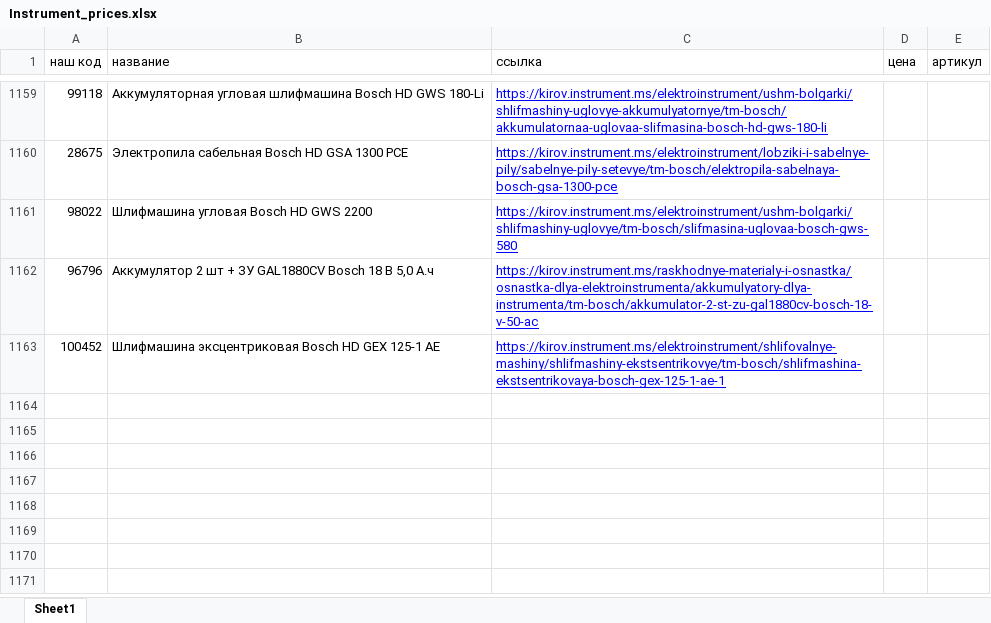
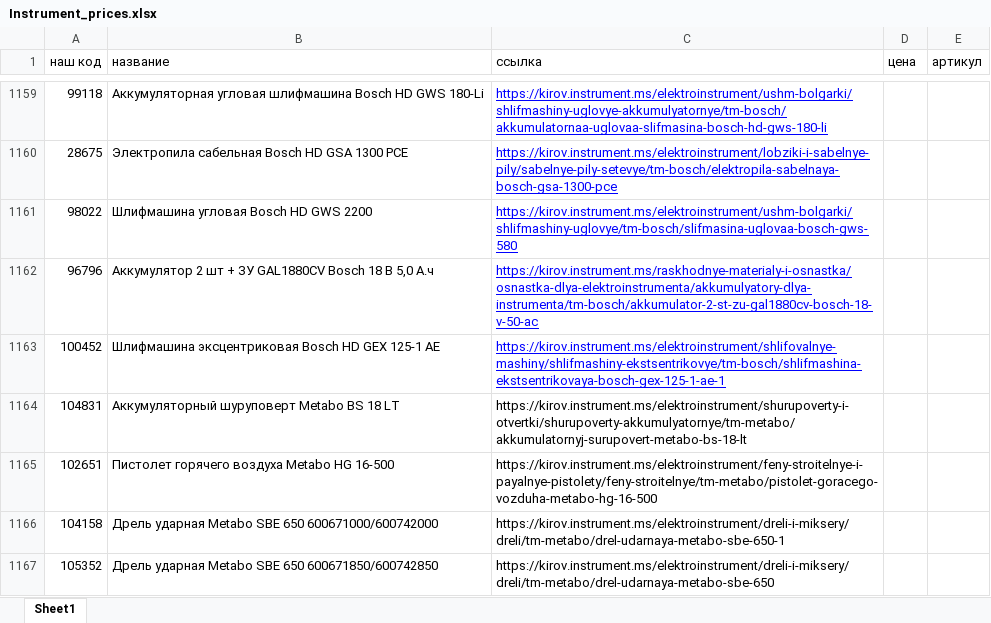
Before and after one commit to sushchikh/competitor_prices, an Excel workbook: data/Instrument_prices.xlsx, sheet Sheet1, drawn as a sheet; only a part is shown, gaps mark what is left out; values as stored, in another font and other column widths than the file's, no borders; conditional formats not drawn; the diff names each change by its address in the sheet, - before the commit and + after, or states it on an @@ line.

```diff
--- a/data/Instrument_prices.xlsx (sheet Sheet1)
+++ b/data/Instrument_prices.xlsx (sheet Sheet1)
+row 1164: 104831 | Аккумуляторный шуруповерт Metabo BS 18 LT | https://kirov.instrument.ms/elektroinstrument/shurupoverty-i-otvertki/shurupoverty-akkumulyatornye/tm-metabo/akkumulatornyj-surupovert-metabo-bs-18-lt
+row 1165: 102651 | Пистолет горячего воздуха Metabo HG 16-500 | https://kirov.instrument.ms/elektroinstrument/feny-stroitelnye-i-payalnye-pistolety/feny-stroitelnye/tm-metabo/pistolet-goracego-vozduha-metabo-hg-16-500
+row 1166: 104158 | Дрель ударная Metabo SBE 650 600671000/600742000 | https://kirov.instrument.ms/elektroinstrument/dreli-i-miksery/dreli/tm-metabo/drel-udarnaya-metabo-sbe-650-1
+row 1167: 105352 | Дрель ударная Metabo SBE 650 600671850/600742850 | https://kirov.instrument.ms/elektroinstrument/dreli-i-miksery/dreli/tm-metabo/drel-udarnaya-metabo-sbe-650
```
Also changed, not shown: 2 other files.
